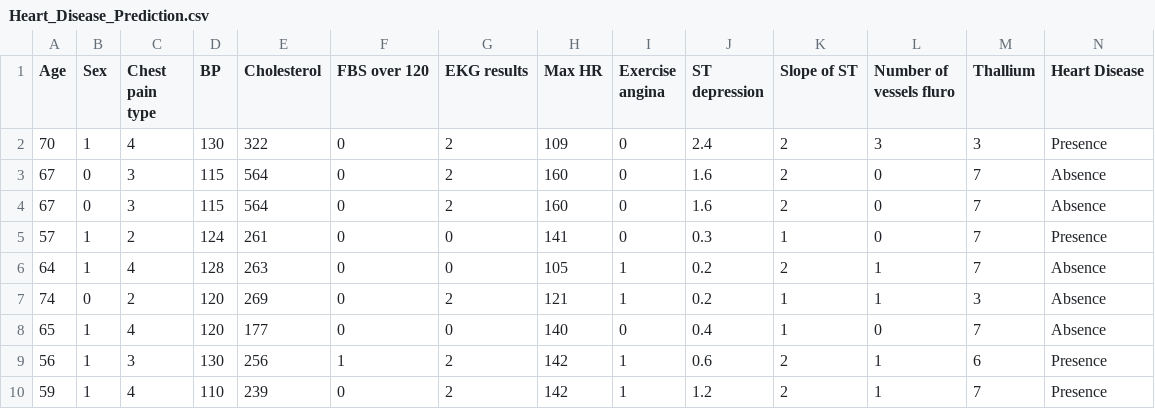
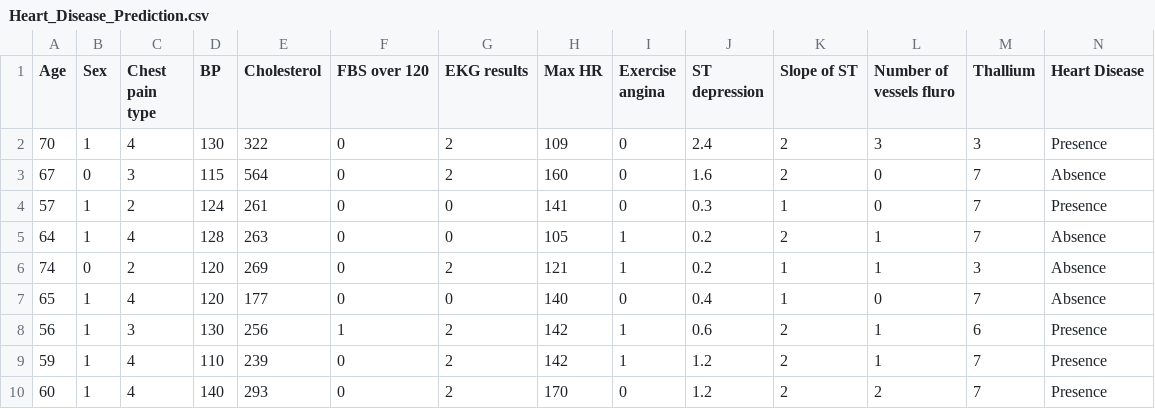
Before and after one commit to afdiansah/Eksperimen_SML_Raifal_Bagus_Afdiansah, a CSV file: Heart_Disease_Prediction.csv, drawn as a sheet; only a part is shown; the shorter side is filled out with more unchanged rows.

Commit message:
menhapus  data duplikasi untuk test

```diff
--- a/Heart_Disease_Prediction.csv
+++ b/Heart_Disease_Prediction.csv
@@ -3,3 +3,2 @@ Age,Sex,Chest pain type,BP,Cholesterol,FBS over 120,EKG results,Max HR,Exercise
 67,0,3,115,564,0,2,160,0,1.6,2,0,7,Absence
-67,0,3,115,564,0,2,160,0,1.6,2,0,7,Absence
 57,1,2,124,261,0,0,141,0,0.3,1,0,7,Presence
```
